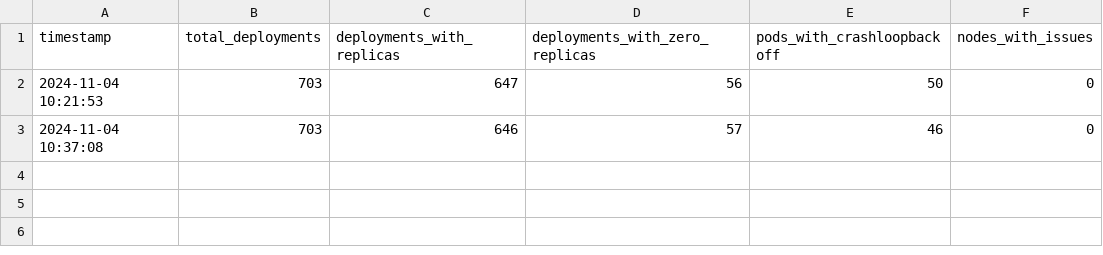
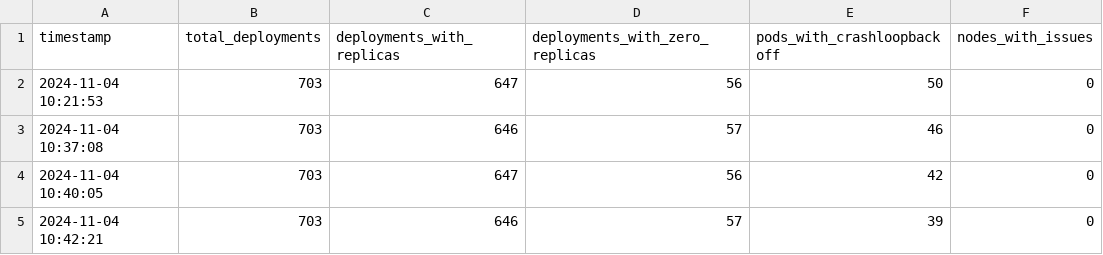
Before and after one commit to raestrada/k8sPulse, a CSV file: k8spulse/docs/staging_statistics_history.csv, drawn as a sheet; the diff names each change by its address in the sheet, - before the commit and + after, or states it on an @@ line.

```diff
--- a/k8spulse/docs/staging_statistics_history.csv
+++ b/k8spulse/docs/staging_statistics_history.csv
+row 4: 2024-11-04 10:40:05 | 703 | 647 | 56 | 42 | 0
+row 5: 2024-11-04 10:42:21 | 703 | 646 | 57 | 39 | 0
```
Also changed, not shown: 2 other files.
